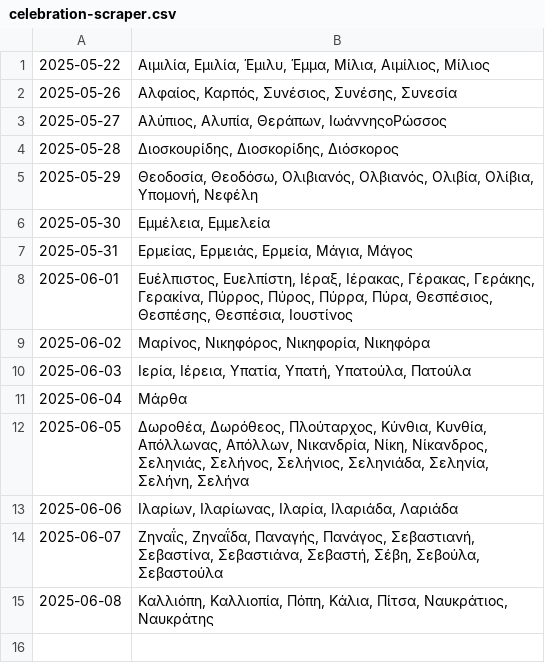
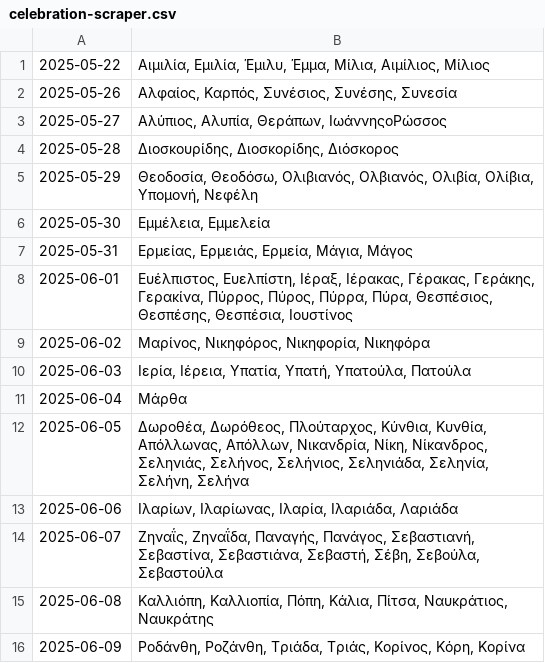
Before and after one commit to anargis/celebration-scraper, a CSV file: celebration-scraper.csv, drawn as a sheet; the diff names each change by its address in the sheet, - before the commit and + after, or states it on an @@ line.

```diff
--- a/celebration-scraper.csv
+++ b/celebration-scraper.csv
+row 16: 2025-06-09 | Ροδάνθη, Ροζάνθη, Τριάδα, Τριάς, Κορίνος, Κόρη, Κορίνα
```
